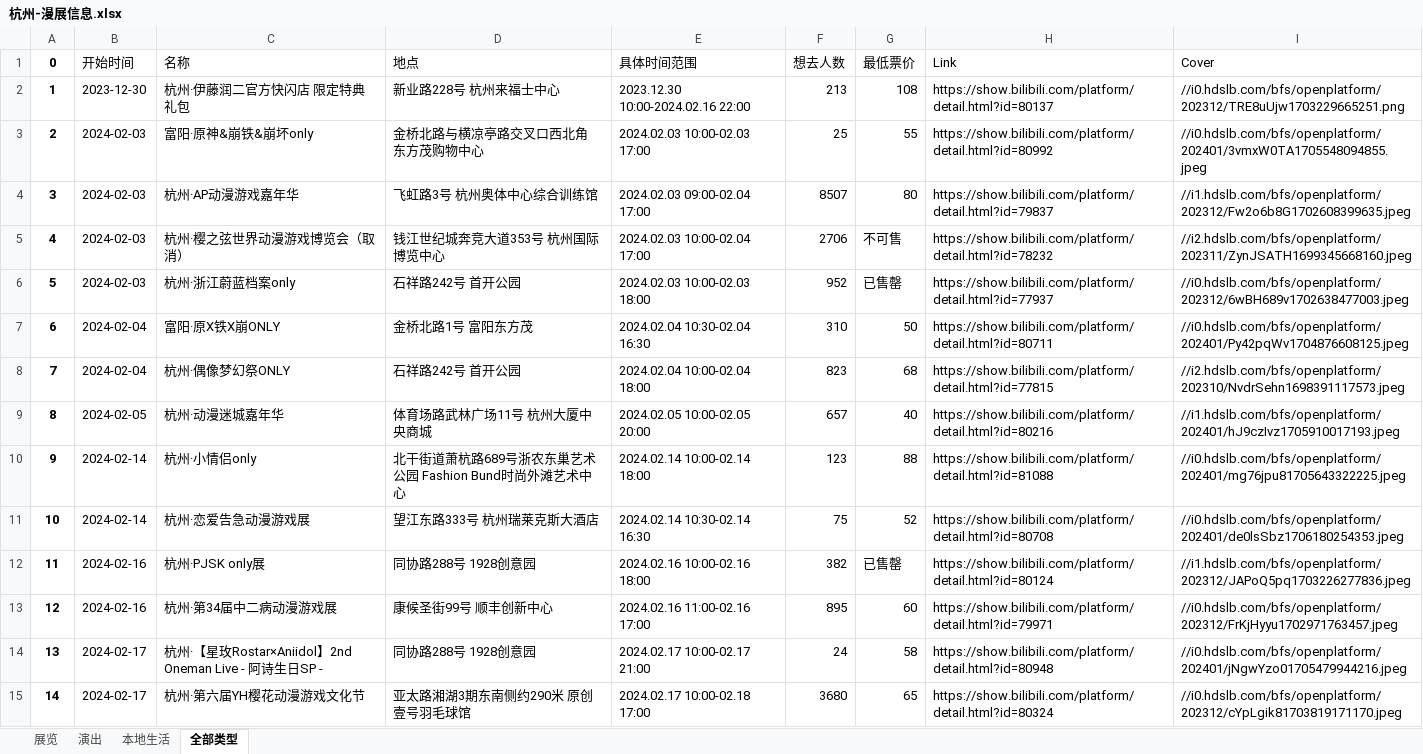
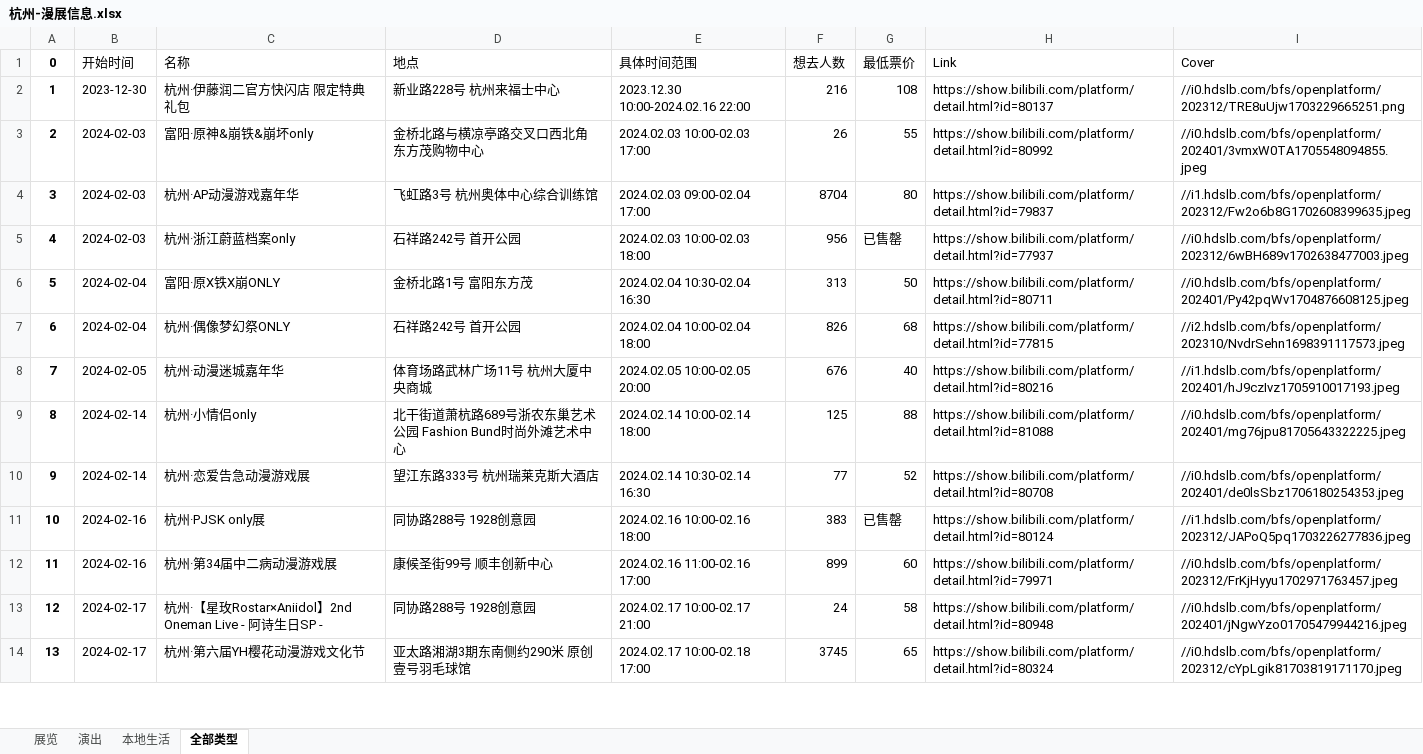
Before and after one commit to liuly0322/BilibiliAnimationExhibitionInformationCollection, an Excel workbook: 杭州-漫展信息.xlsx, sheet 全部类型, drawn as a sheet; only a part is shown; values as stored, in another font and other column widths than the file's, no borders; removed rows and columns are numbered as before the commit, all else as after; the diff covers the shown part only; the diff names each change by its address in the sheet, - before the commit and + after, or states it on an @@ line.

```diff
--- a/杭州-漫展信息.xlsx (sheet 全部类型)
+++ b/杭州-漫展信息.xlsx (sheet 全部类型)
-F2 (想去人数): 213
+F2 (想去人数): 216
-F3 (想去人数): 25
+F3 (想去人数): 26
-F4 (想去人数): 8507
+F4 (想去人数): 8704
-row 5: 4 | 2024-02-03 | 杭州·樱之弦世界动漫游戏博览会（取消） | 钱江世纪城奔竞大道353号 杭州国际博览中心 | 2024.02.03 10:00-02.04 17:00 | 2706 | 不可售 | https://show.bilibili.com/platform/detail.html?id=78232 | //i2.hdslb.com/bfs/openplatform/202311/ZynJSATH1699345668160.jpeg
@@ column A (0) renumbered from row 5 down @@
-F5 (想去人数): 952
+F5 (想去人数): 956
-F6 (想去人数): 310
+F6 (想去人数): 313
-F7 (想去人数): 823
+F7 (想去人数): 826
-F8 (想去人数): 657
+F8 (想去人数): 676
-F9 (想去人数): 123
+F9 (想去人数): 125
-F10 (想去人数): 75
+F10 (想去人数): 77
-F11 (想去人数): 382
+F11 (想去人数): 383
-F12 (想去人数): 895
+F12 (想去人数): 899
-F14 (想去人数): 3680
+F14 (想去人数): 3745
```
Also changed, not shown: 4 added rows, 2 removed rows and 26 edited cells elsewhere in this sheet, sheet 展览, sheet 演出, sheet 本地生活, 上海-漫展信息.xlsx, 北京-漫展信息.xlsx, 16 other files.
